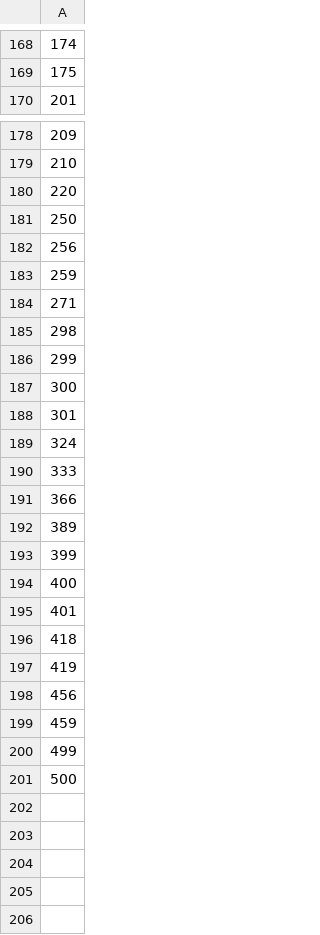
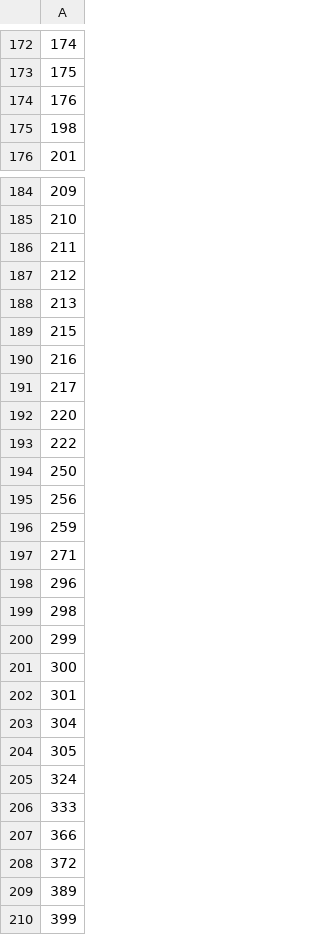
Before and after one commit to yagobmarques/maos-amigas, a CSV file: data/numeros-comprados.csv, drawn as a sheet; only a part is shown, gaps mark what is left out; the shorter side is filled out with more unchanged rows; the diff covers the shown part only; the diff names each change by its address in the sheet, - before the commit and + after, or states it on an @@ line.

Commit message:
Adicionando números comprados

```diff
--- a/data/numeros-comprados.csv
+++ b/data/numeros-comprados.csv
+row 174: 176
+row 175: 198
+row 186: 211
+row 187: 212
+row 188: 213
+row 189: 215
+row 190: 216
+row 191: 217
+row 193: 222
+row 198: 296
+row 203: 304
+row 204: 305
+row 208: 372
```
Also changed, not shown: 4 added rows elsewhere in this file.
